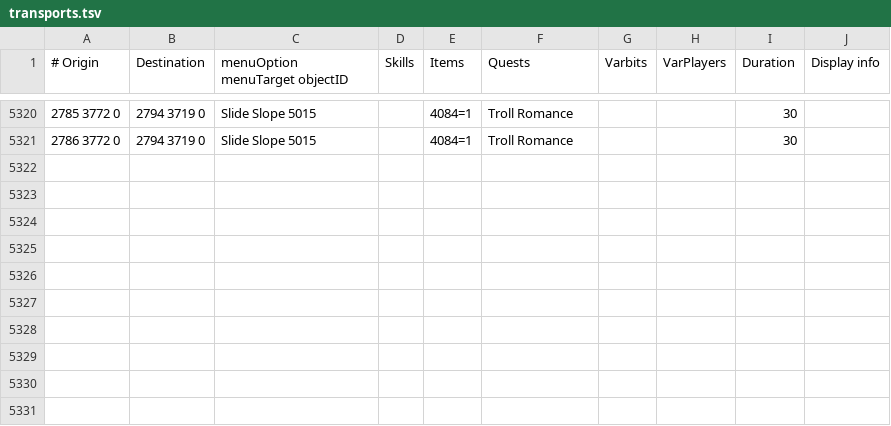
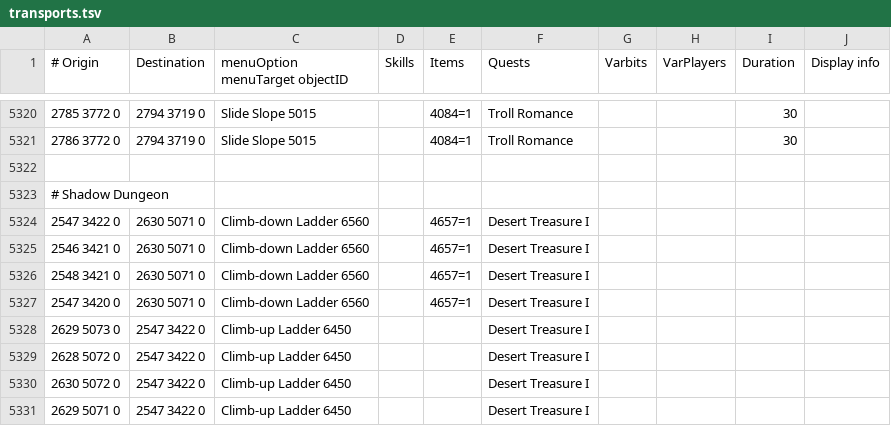
Before and after one commit to Skretzo/shortest-path, a TSV file: src/main/resources/transports/transports.tsv, drawn as a sheet; only a part is shown, gaps mark what is left out; the diff names each change by its address in the sheet, - before the commit and + after, or states it on an @@ line.

Commit message:
add shadow dungeon transports

```diff
--- a/src/main/resources/transports/transports.tsv
+++ b/src/main/resources/transports/transports.tsv
+row 5322: (empty)
+row 5323: # Shadow Dungeon
+row 5324: 2547 3422 0 | 2630 5071 0 | Climb-down Ladder 6560 |  | 4657=1 | Desert Treasure I
+row 5325: 2546 3421 0 | 2630 5071 0 | Climb-down Ladder 6560 |  | 4657=1 | Desert Treasure I
+row 5326: 2548 3421 0 | 2630 5071 0 | Climb-down Ladder 6560 |  | 4657=1 | Desert Treasure I
+row 5327: 2547 3420 0 | 2630 5071 0 | Climb-down Ladder 6560 |  | 4657=1 | Desert Treasure I
+row 5328: 2629 5073 0 | 2547 3422 0 | Climb-up Ladder 6450 |  |  | Desert Treasure I
+row 5329: 2628 5072 0 | 2547 3422 0 | Climb-up Ladder 6450 |  |  | Desert Treasure I
+row 5330: 2630 5072 0 | 2547 3422 0 | Climb-up Ladder 6450 |  |  | Desert Treasure I
+row 5331: 2629 5071 0 | 2547 3422 0 | Climb-up Ladder 6450 |  |  | Desert Treasure I
```
